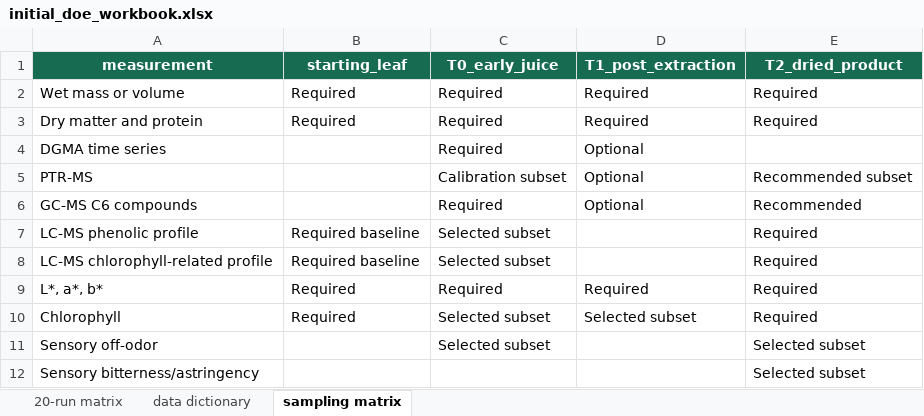
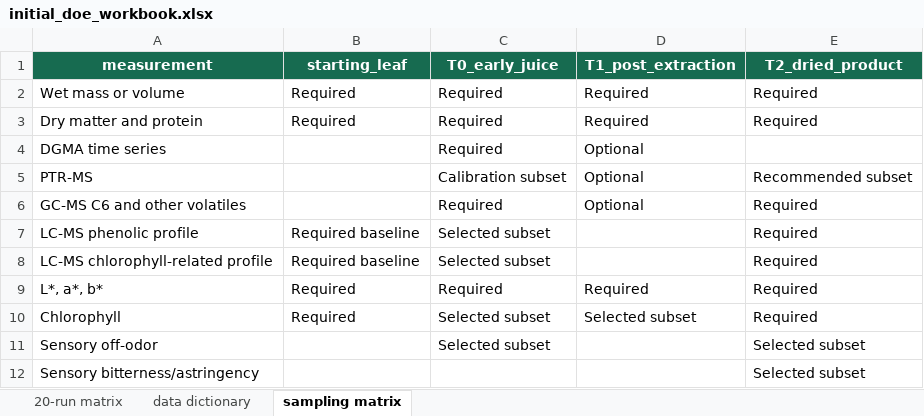
Before and after one commit to godietrafi-prog/leaf-literature-agent, an Excel workbook: dashboard/doe_assets/initial_doe_workbook.xlsx, sheet sampling matrix, drawn as a sheet; values as stored, in another font and other column widths than the file's, no borders; the diff names each change by its address in the sheet, - before the commit and + after, or states it on an @@ line.

Commit message:
Align DOE with thermal volatiles plan

```diff
--- a/dashboard/doe_assets/initial_doe_workbook.xlsx (sheet sampling matrix)
+++ b/dashboard/doe_assets/initial_doe_workbook.xlsx (sheet sampling matrix)
-A6 (measurement): GC-MS C6 compounds
+A6 (measurement): GC-MS C6 and other volatiles
-E6 (T2_dried_product): Recommended
+E6 (T2_dried_product): Required
```
Also changed, not shown: sheet data dictionary, 3 other files.
